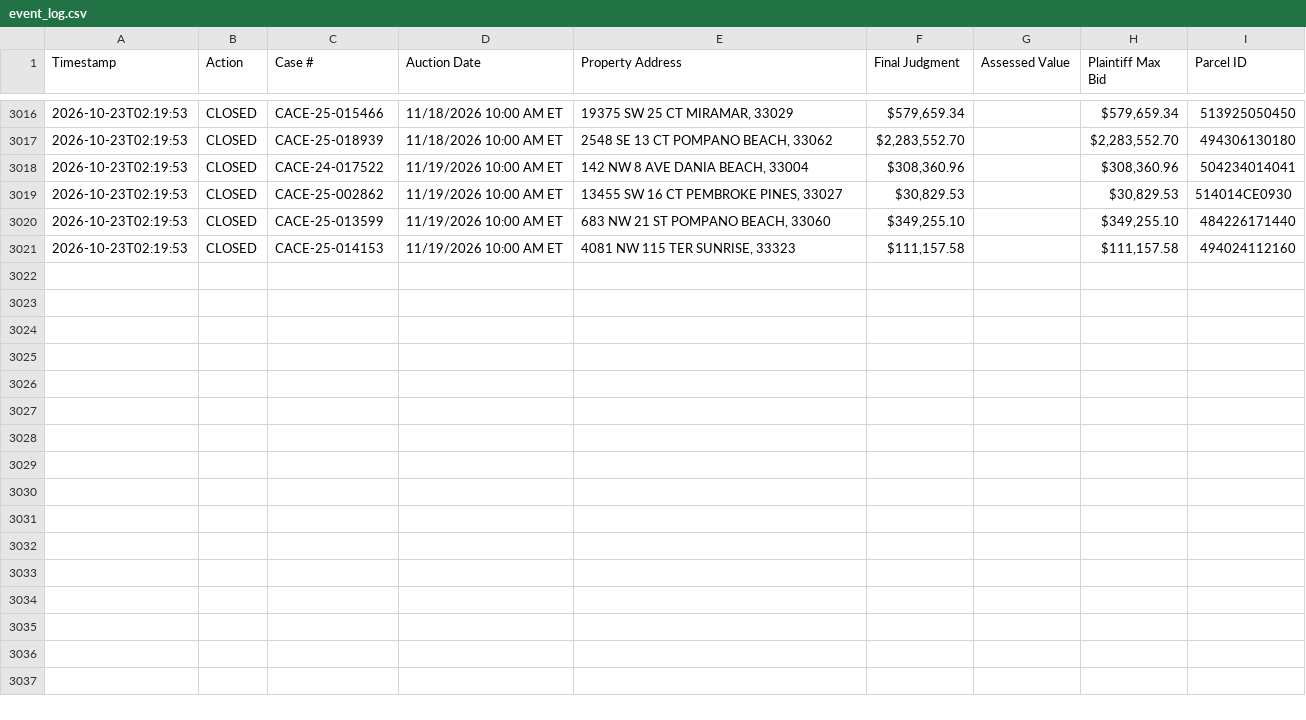
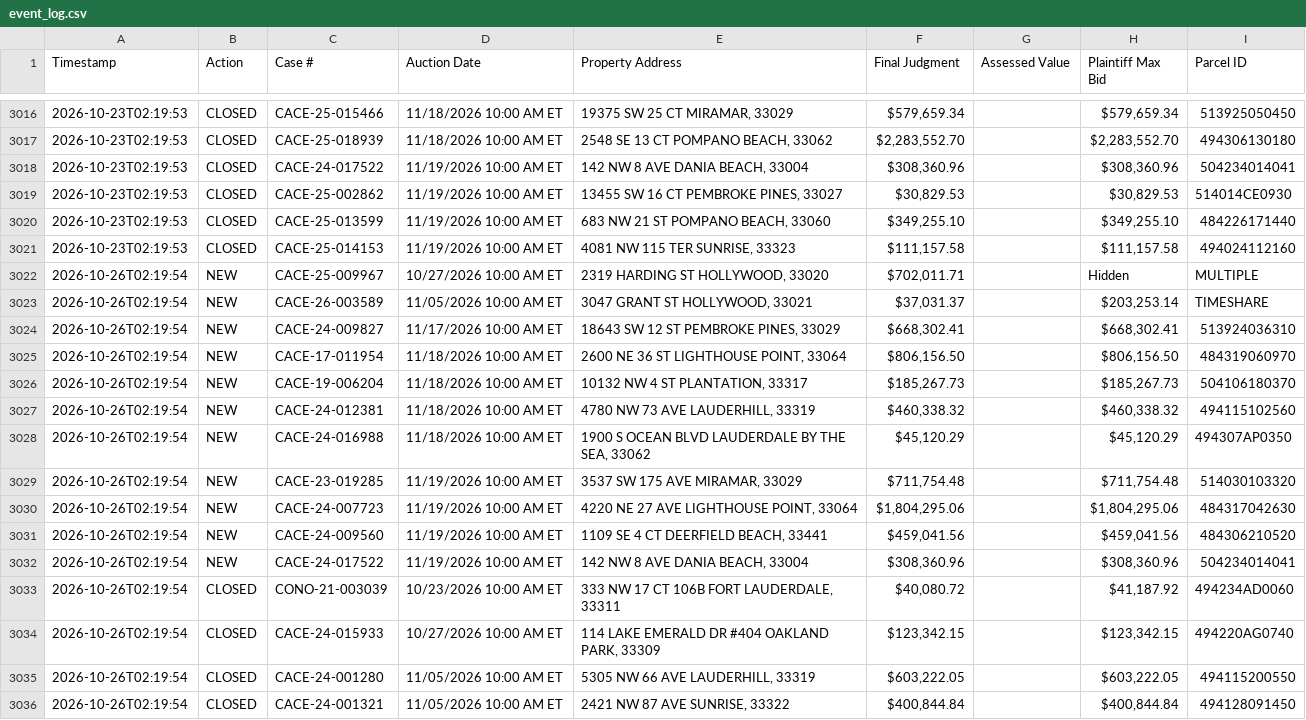
Before and after one commit to figlesias7/realforeclose-broward, a CSV file: data/event_log.csv, drawn as a sheet; only a part is shown, gaps mark what is left out; the diff names each change by its address in the sheet, - before the commit and + after, or states it on an @@ line.

```diff
--- a/data/event_log.csv
+++ b/data/event_log.csv
+row 3022: 2026-10-26T02:19:54 | NEW | CACE-25-009967 | 10/27/2026 10:00 AM ET | 2319 HARDING ST HOLLYWOOD, 33020 | $702,011.71 |  | Hidden | MULTIPLE
+row 3023: 2026-10-26T02:19:54 | NEW | CACE-26-003589 | 11/05/2026 10:00 AM ET | 3047 GRANT ST HOLLYWOOD, 33021 | $37,031.37 |  | $203,253.14 | TIMESHARE
+row 3024: 2026-10-26T02:19:54 | NEW | CACE-24-009827 | 11/17/2026 10:00 AM ET | 18643 SW 12 ST PEMBROKE PINES, 33029 | $668,302.41 |  | $668,302.41 | 513924036310
+row 3025: 2026-10-26T02:19:54 | NEW | CACE-17-011954 | 11/18/2026 10:00 AM ET | 2600 NE 36 ST LIGHTHOUSE POINT, 33064 | $806,156.50 |  | $806,156.50 | 484319060970
+row 3026: 2026-10-26T02:19:54 | NEW | CACE-19-006204 | 11/18/2026 10:00 AM ET | 10132 NW 4 ST PLANTATION, 33317 | $185,267.73 |  | $185,267.73 | 504106180370
+row 3027: 2026-10-26T02:19:54 | NEW | CACE-24-012381 | 11/18/2026 10:00 AM ET | 4780 NW 73 AVE LAUDERHILL, 33319 | $460,338.32 |  | $460,338.32 | 494115102560
+row 3028: 2026-10-26T02:19:54 | NEW | CACE-24-016988 | 11/18/2026 10:00 AM ET | 1900 S OCEAN BLVD LAUDERDALE BY THE SEA, 33062 | $45,120.29 |  | $45,120.29 | 494307AP0350
+row 3029: 2026-10-26T02:19:54 | NEW | CACE-23-019285 | 11/19/2026 10:00 AM ET | 3537 SW 175 AVE MIRAMAR, 33029 | $711,754.48 |  | $711,754.48 | 514030103320
+row 3030: 2026-10-26T02:19:54 | NEW | CACE-24-007723 | 11/19/2026 10:00 AM ET | 4220 NE 27 AVE LIGHTHOUSE POINT, 33064 | $1,804,295.06 |  | $1,804,295.06 | 484317042630
+row 3031: 2026-10-26T02:19:54 | NEW | CACE-24-009560 | 11/19/2026 10:00 AM ET | 1109 SE 4 CT DEERFIELD BEACH, 33441 | $459,041.56 |  | $459,041.56 | 484306210520
+row 3032: 2026-10-26T02:19:54 | NEW | CACE-24-017522 | 11/19/2026 10:00 AM ET | 142 NW 8 AVE DANIA BEACH, 33004 | $308,360.96 |  | $308,360.96 | 504234014041
+row 3033: 2026-10-26T02:19:54 | CLOSED | CONO-21-003039 | 10/23/2026 10:00 AM ET | 333 NW 17 CT 106B FORT LAUDERDALE, 33311 | $40,080.72 |  | $41,187.92 | 494234AD0060
+row 3034: 2026-10-26T02:19:54 | CLOSED | CACE-24-015933 | 10/27/2026 10:00 AM ET | 114 LAKE EMERALD DR #404 OAKLAND PARK, 33309 | $123,342.15 |  | $123,342.15 | 494220AG0740
+row 3035: 2026-10-26T02:19:54 | CLOSED | CACE-24-001280 | 11/05/2026 10:00 AM ET | 5305 NW 66 AVE LAUDERHILL, 33319 | $603,222.05 |  | $603,222.05 | 494115200550
+row 3036: 2026-10-26T02:19:54 | CLOSED | CACE-24-001321 | 11/05/2026 10:00 AM ET | 2421 NW 87 AVE SUNRISE, 33322 | $400,844.84 |  | $400,844.84 | 494128091450
```
Also changed, not shown: data/active_foreclosures.csv, data/all_seen.csv, 3 other files.
